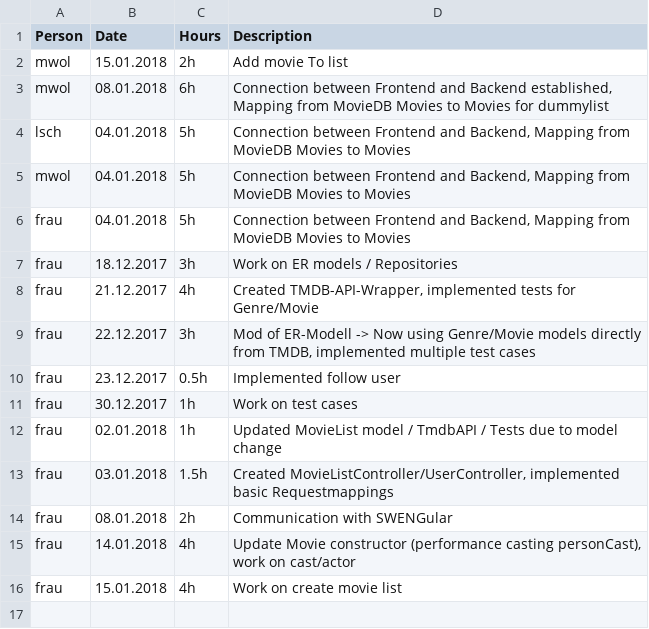
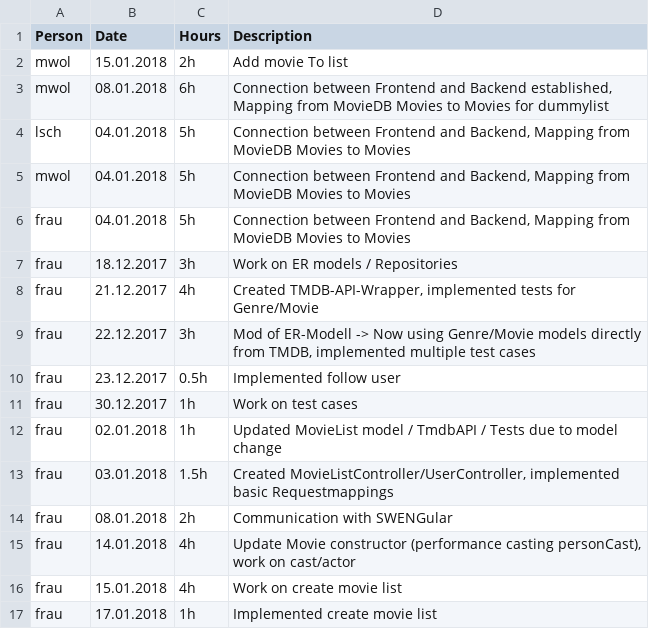
Before and after one commit to MrOrange1992/swengularsb, a CSV file: TIMESHEET.csv, drawn as a sheet; the diff names each change by its address in the sheet, - before the commit and + after, or states it on an @@ line.

```diff
--- a/TIMESHEET.csv
+++ b/TIMESHEET.csv
+row 17: frau | 17.01.2018 | 1h | Implemented create movie list
```
Also changed, not shown: TODO.csv.
